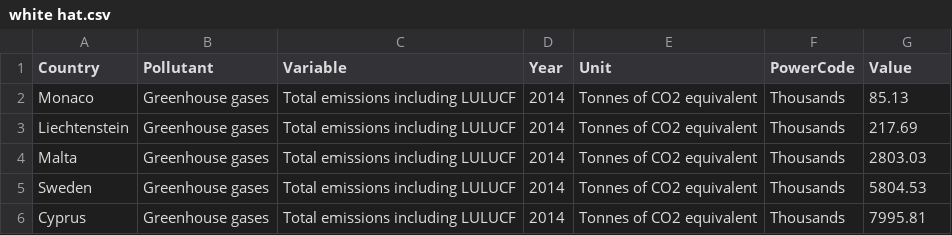
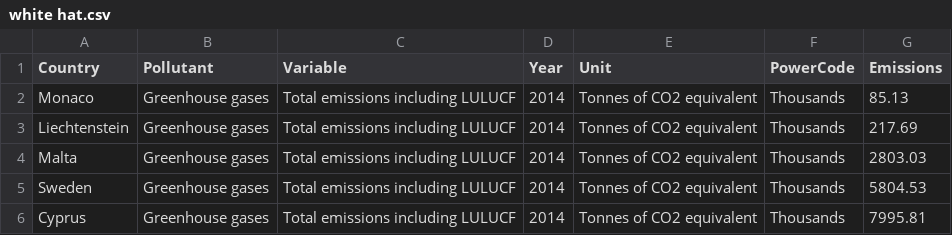
Before and after one commit to paiyge/7150, a CSV file: white hat.csv, drawn as a sheet; only a part is shown.

Commit message:
Update white hat.csv

```diff
--- a/white hat.csv
+++ b/white hat.csv
@@ -1,2 +1,2 @@
-Country,Pollutant,Variable,Year,Unit,PowerCode,Value
+Country,Pollutant,Variable,Year,Unit,PowerCode,Emissions
 Monaco,Greenhouse gases,Total emissions including LULUCF,2014,Tonnes of CO2 equivalent,Thousands,85.13
```
